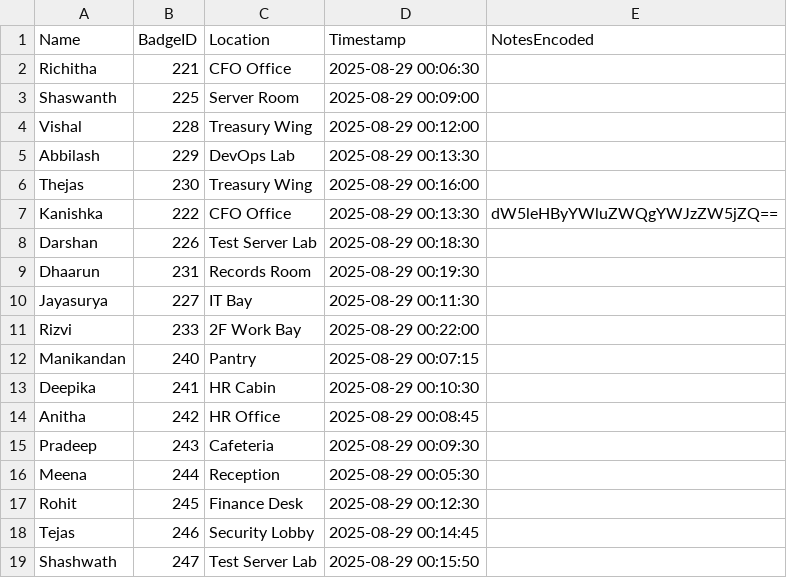
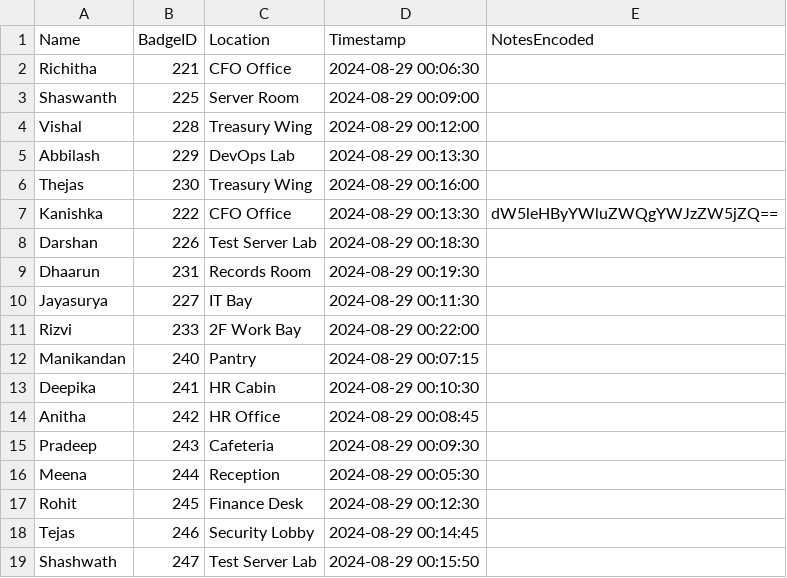
Before and after one commit to GitHub-Campus-Club-PSGCT/githeist-archive, a CSV file: documents/exit_logs.csv, drawn as a sheet.

```diff
--- a/documents/exit_logs.csv
+++ b/documents/exit_logs.csv
@@ -1,19 +1,19 @@
 Name,BadgeID,Location,Timestamp,NotesEncoded
-Richitha,221,CFO Office,2025-08-29 00:06:30,
-Shaswanth,225,Server Room,2025-08-29 00:09:00,
-Vishal,228,Treasury Wing,2025-08-29 00:12:00,
-Abbilash,229,DevOps Lab,2025-08-29 00:13:30,
-Thejas,230,Treasury Wing,2025-08-29 00:16:00,
-Kanishka,222,CFO Office,2025-08-29 00:13:30,dW5leHByYWluZWQgYWJzZW5jZQ==
-Darshan,226,Test Server Lab,2025-08-29 00:18:30,
-Dhaarun,231,Records Room,2025-08-29 00:19:30,
-Jayasurya,227,IT Bay,2025-08-29 00:11:30,
-Rizvi,233,2F Work Bay,2025-08-29 00:22:00,
-Manikandan,240,Pantry,2025-08-29 00:07:15,
-Deepika,241,HR Cabin,2025-08-29 00:10:30,
-Anitha,242,HR Office,2025-08-29 00:08:45,
-Pradeep,243,Cafeteria,2025-08-29 00:09:30,
-Meena,244,Reception,2025-08-29 00:05:30,
-Rohit,245,Finance Desk,2025-08-29 00:12:30,
-Tejas,246,Security Lobby,2025-08-29 00:14:45,
-Shashwath,247,Test Server Lab,2025-08-29 00:15:50,
+Richitha,221,CFO Office,2024-08-29 00:06:30,
+Shaswanth,225,Server Room,2024-08-29 00:09:00,
+Vishal,228,Treasury Wing,2024-08-29 00:12:00,
+Abbilash,229,DevOps Lab,2024-08-29 00:13:30,
+Thejas,230,Treasury Wing,2024-08-29 00:16:00,
+Kanishka,222,CFO Office,2024-08-29 00:13:30,dW5leHByYWluZWQgYWJzZW5jZQ==
+Darshan,226,Test Server Lab,2024-08-29 00:18:30,
+Dhaarun,231,Records Room,2024-08-29 00:19:30,
+Jayasurya,227,IT Bay,2024-08-29 00:11:30,
+Rizvi,233,2F Work Bay,2024-08-29 00:22:00,
+Manikandan,240,Pantry,2024-08-29 00:07:15,
+Deepika,241,HR Cabin,2024-08-29 00:10:30,
+Anitha,242,HR Office,2024-08-29 00:08:45,
+Pradeep,243,Cafeteria,2024-08-29 00:09:30,
+Meena,244,Reception,2024-08-29 00:05:30,
+Rohit,245,Finance Desk,2024-08-29 00:12:30,
+Tejas,246,Security Lobby,2024-08-29 00:14:45,
+Shashwath,247,Test Server Lab,2024-08-29 00:15:50,
```
Also changed, not shown: documents/entry_logs.csv, 13 other files.
